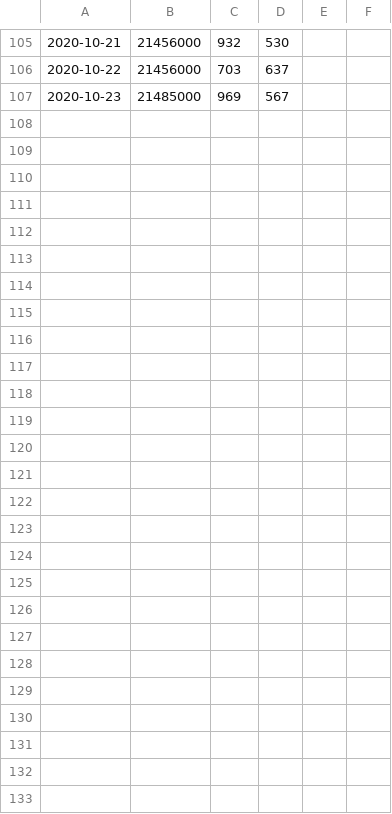
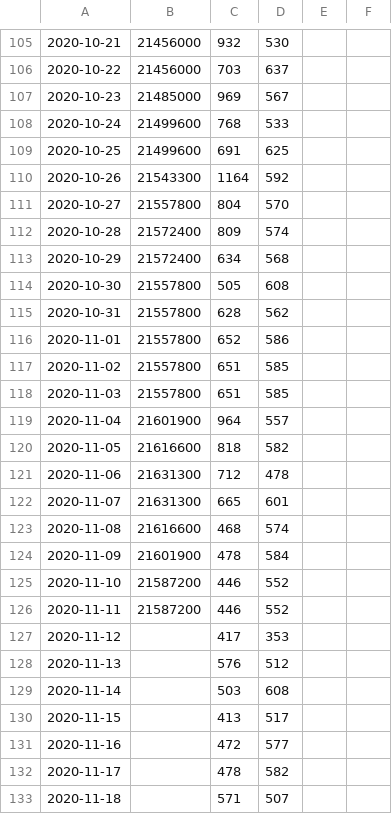
Before and after one commit to rosennaz/studena, a CSV file: obem_for_mysql.csv, drawn as a sheet; only a part is shown, gaps mark what is left out; the diff names each change by its address in the sheet, - before the commit and + after, or states it on an @@ line.

```diff
--- a/obem_for_mysql.csv
+++ b/obem_for_mysql.csv
+row 108: 2020-10-24 | 21499600 | 768 | 533
+row 109: 2020-10-25 | 21499600 | 691 | 625
+row 110: 2020-10-26 | 21543300 | 1164 | 592
+row 111: 2020-10-27 | 21557800 | 804 | 570
+row 112: 2020-10-28 | 21572400 | 809 | 574
+row 113: 2020-10-29 | 21572400 | 634 | 568
+row 114: 2020-10-30 | 21557800 | 505 | 608
+row 115: 2020-10-31 | 21557800 | 628 | 562
+row 116: 2020-11-01 | 21557800 | 652 | 586
+row 117: 2020-11-02 | 21557800 | 651 | 585
+row 118: 2020-11-03 | 21557800 | 651 | 585
+row 119: 2020-11-04 | 21601900 | 964 | 557
+row 120: 2020-11-05 | 21616600 | 818 | 582
+row 121: 2020-11-06 | 21631300 | 712 | 478
+row 122: 2020-11-07 | 21631300 | 665 | 601
+row 123: 2020-11-08 | 21616600 | 468 | 574
+row 124: 2020-11-09 | 21601900 | 478 | 584
+row 125: 2020-11-10 | 21587200 | 446 | 552
+row 126: 2020-11-11 | 21587200 | 446 | 552
+row 127: 2020-11-12 |  | 417 | 353
+row 128: 2020-11-13 |  | 576 | 512
+row 129: 2020-11-14 |  | 503 | 608
+row 130: 2020-11-15 |  | 413 | 517
+row 131: 2020-11-16 |  | 472 | 577
+row 132: 2020-11-17 |  | 478 | 582
+row 133: 2020-11-18 |  | 571 | 507
```
Also changed, not shown: 4 other files.
